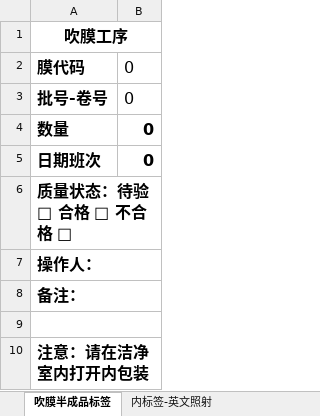
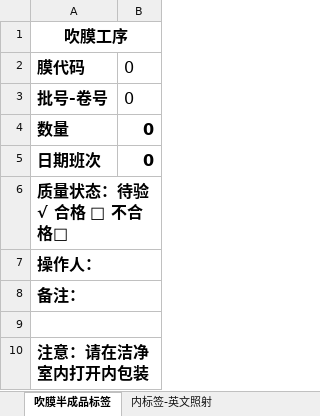
Before and after one commit to warmkid/mitcpro, an Excel workbook: mySystem/mySystem/xls/Extrusion/吹膜标签.xlsx, sheet 吹膜半成品标签, drawn as a sheet; values as stored, in another font and other column widths than the file's, no borders; the diff names each change by its address in the sheet, - before the commit and + after, or states it on an @@ line.

Commit message:
6.5 吹膜标签修改 第二次

```diff
--- a/mySystem/mySystem/xls/Extrusion/吹膜标签.xlsx (sheet 吹膜半成品标签)
+++ b/mySystem/mySystem/xls/Extrusion/吹膜标签.xlsx (sheet 吹膜半成品标签)
-A6: 质量状态：待验 □ 合格 □ 不合格 □
+A6: 质量状态：待验 √ 合格 □ 不合格□
```
